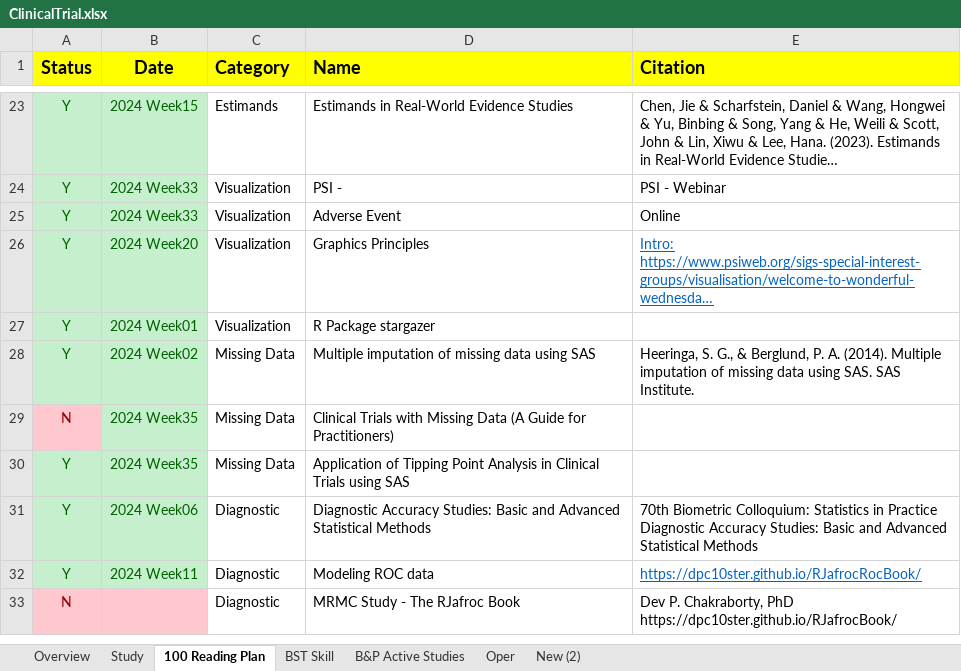
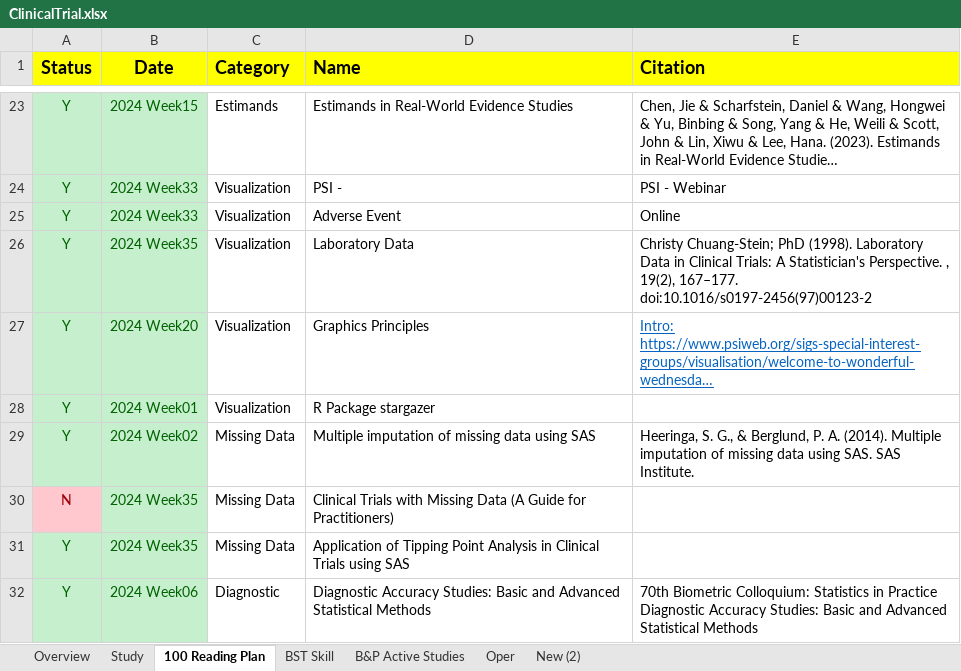
Before and after one commit to Zehuibai/Zehuibai.github.io, an Excel workbook: 01_ClinicalTrials/ClinicalTrial.xlsx, sheet 100 Reading Plan, drawn as a sheet; only a part is shown, gaps mark what is left out; the shorter side is filled out with more unchanged rows; long unchanged cells end in …; values as stored, in another font and other column widths than the file's, no borders; the diff names each change by its address in the sheet, - before the commit and + after, or states it on an @@ line.

```diff
--- a/01_ClinicalTrials/ClinicalTrial.xlsx (sheet 100 Reading Plan)
+++ b/01_ClinicalTrials/ClinicalTrial.xlsx (sheet 100 Reading Plan)
+row 26: Y | 2024 Week35 | Visualization | Laboratory Data | Christy Chuang-Stein; PhD (1998). Laboratory Data in Clinical Trials: A Statistician's Perspective. , 19(2), 167–177. doi:10.1016/s0197-2456(97)00123-2
```
Also changed, not shown: 14 other files.
